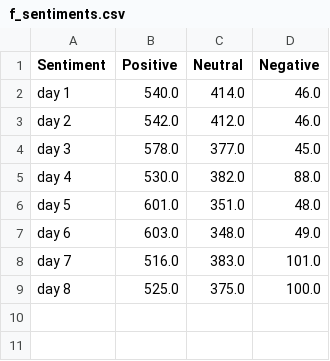
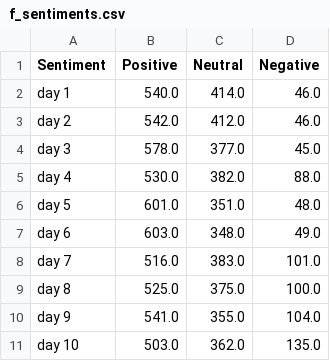
Before and after one commit to edmundotome/Bitcoin-Sentiment-Analysis-Using-Python-and-Twitter, a CSV file: Falls/f_sentiments.csv, drawn as a sheet; the diff names each change by its address in the sheet, - before the commit and + after, or states it on an @@ line.

Commit message:
fall days concluded and first 5 rise days added

```diff
--- a/Falls/f_sentiments.csv
+++ b/Falls/f_sentiments.csv
+row 10: day 9 | 541.0 | 355.0 | 104.0
+row 11: day 10 | 503.0 | 362.0 | 135.0
```
Also changed, not shown: 9 other files.
